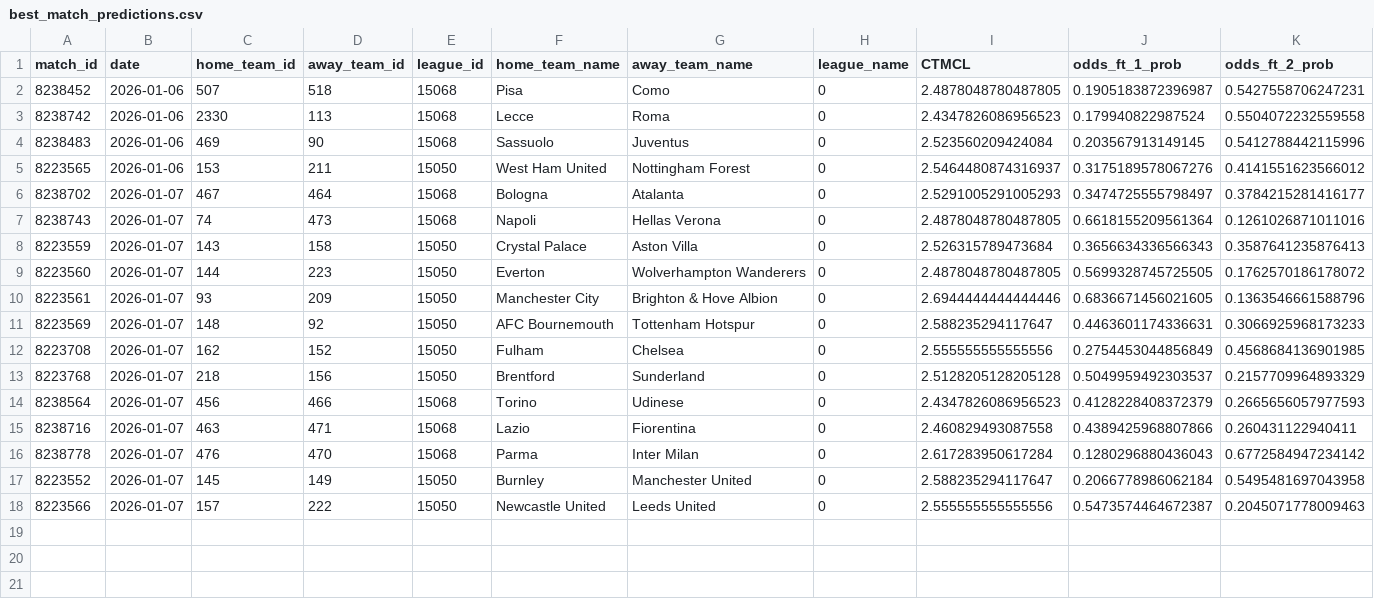
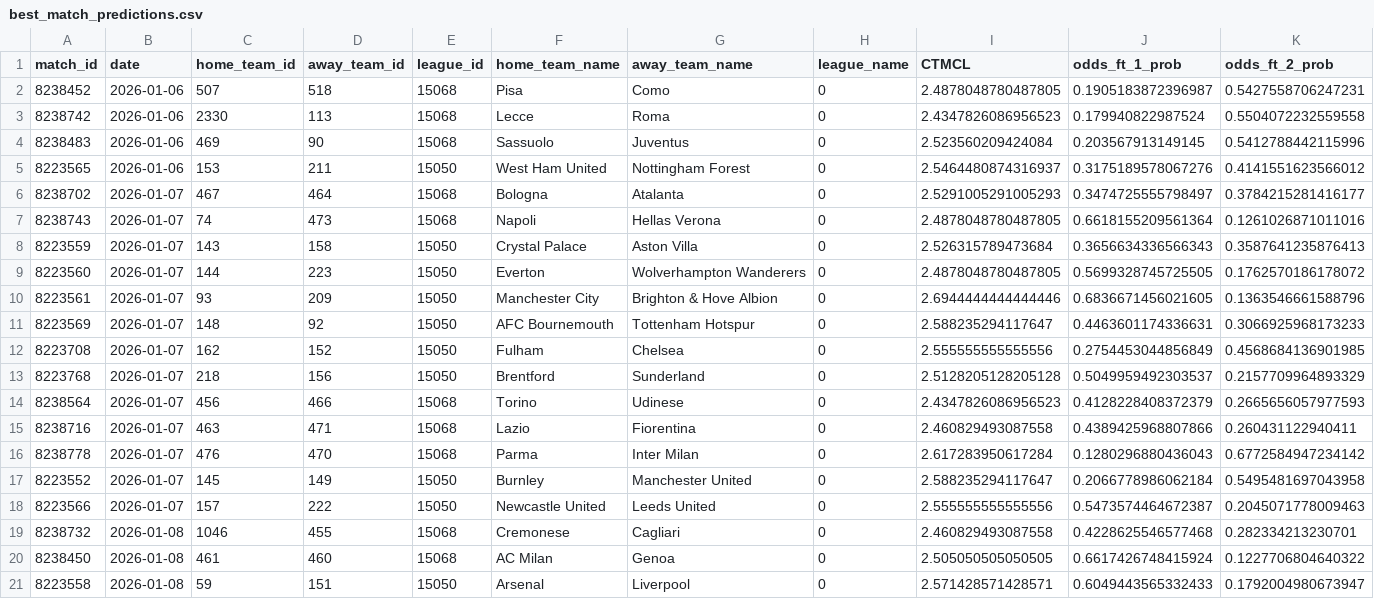
Before and after one commit to iampreetdave-max/football-predictions, a CSV file: best_match_predictions.csv, drawn as a sheet; only a part is shown; rows hold the shown columns only; the diff names each change by its address in the sheet, - before the commit and + after, or states it on an @@ line.

```diff
--- a/best_match_predictions.csv
+++ b/best_match_predictions.csv
+row 19: 8238732 | 2026-01-08 | 1046 | 455 | 15068 | Cremonese | Cagliari | 0 | 2.460829493087558 | 0.4228625546577468 | 0.282334213230701
+row 20: 8238450 | 2026-01-08 | 461 | 460 | 15068 | AC Milan | Genoa | 0 | 2.505050505050505 | 0.6617426748415924 | 0.1227706804640322
+row 21: 8223558 | 2026-01-08 | 59 | 151 | 15050 | Arsenal | Liverpool | 0 | 2.571428571428571 | 0.6049443565332433 | 0.1792004980673947
```
Also changed, not shown: extracted_features_complete.csv, live.csv.
